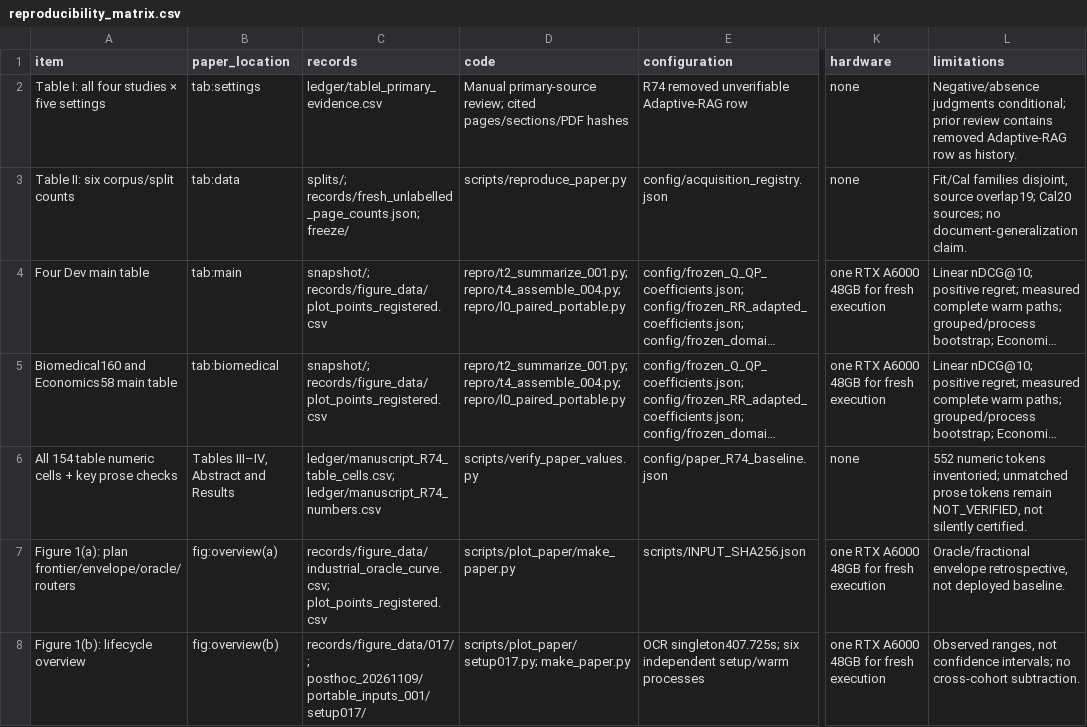
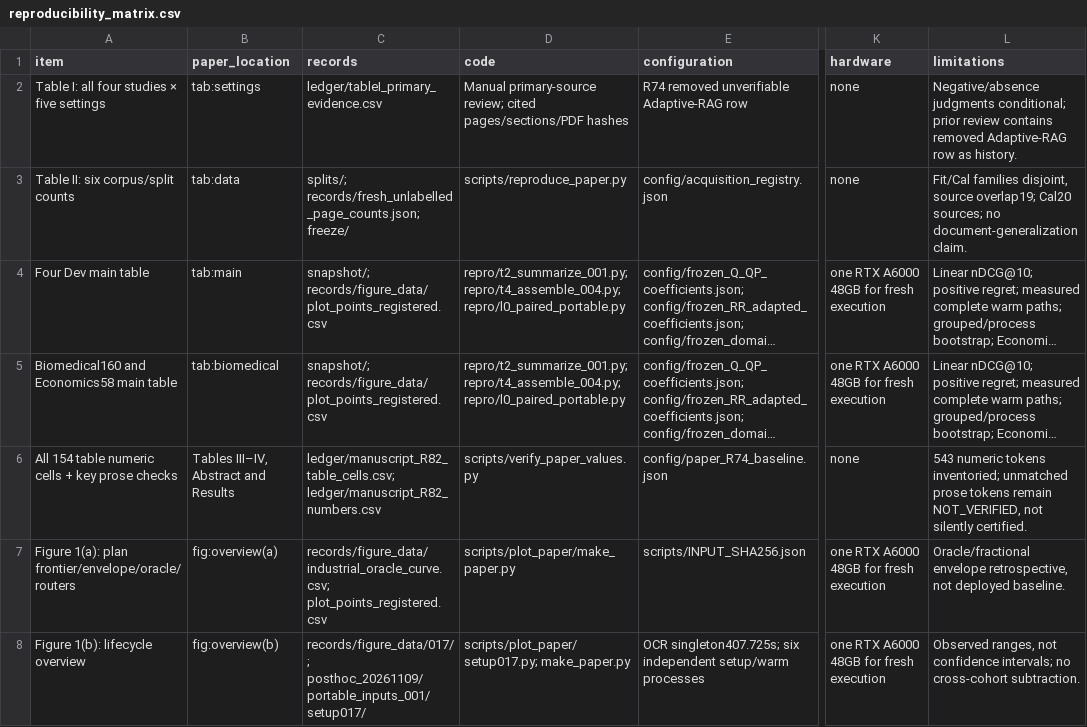
Before and after one commit to Orange313/MDPlanBench, a CSV file: ledger/reproducibility_matrix.csv, drawn as a sheet; only a part is shown, gaps mark what is left out; long unchanged cells end in …; the diff covers the shown part only; the diff names each change by its address in the sheet, - before the commit and + after, or states it on an @@ line.

```diff
--- a/ledger/reproducibility_matrix.csv
+++ b/ledger/reproducibility_matrix.csv
-C6 (records): ledger/manuscript_R74_table_cells.csv; ledger/manuscript_R74_numbers.csv
+C6 (records): ledger/manuscript_R82_table_cells.csv; ledger/manuscript_R82_numbers.csv
-L6 (limitations): 552 numeric tokens…
+L6 (limitations): 543 numeric tokens…
```
Also changed, not shown: 1 added row and 3 edited cells elsewhere in this file, 12 other files.
